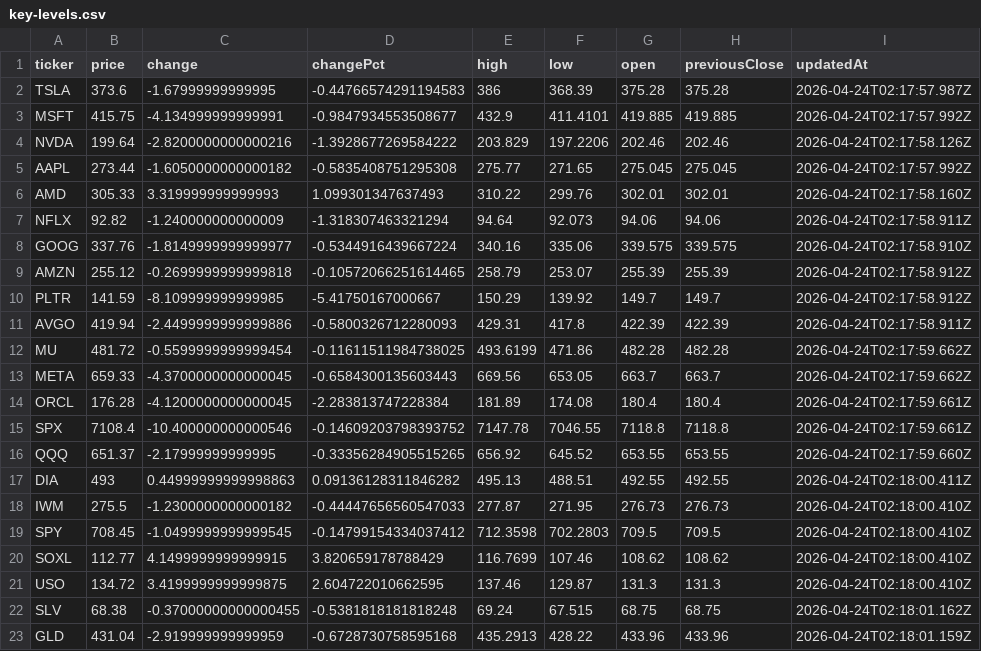
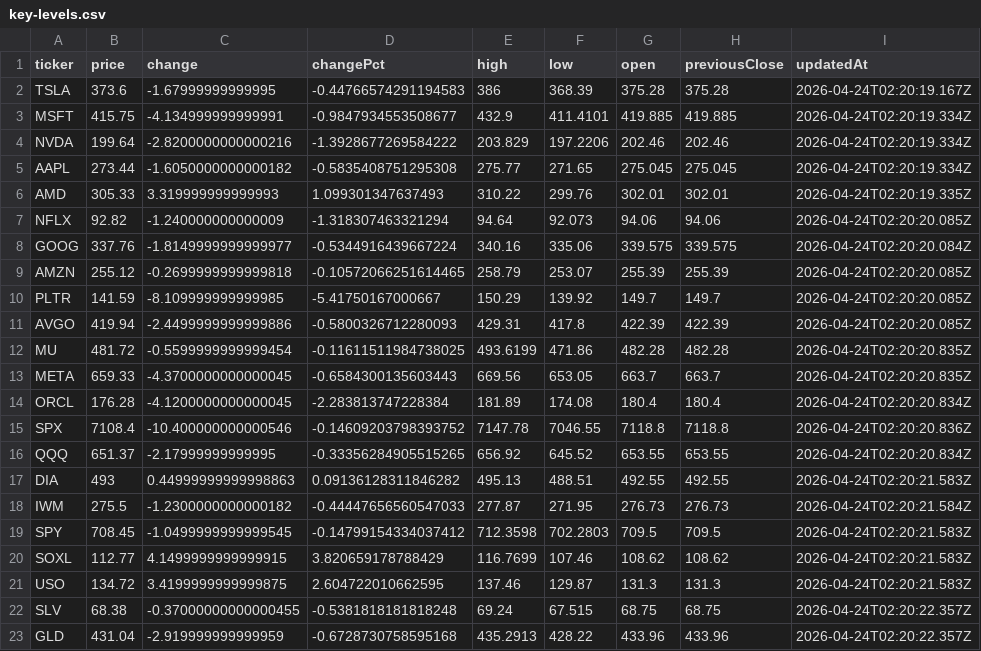
Before and after one commit to rikoinvestfg-collab/seed_rikoinvestfg-collab_optionflow, a CSV file: data/key-levels.csv, drawn as a sheet.

Commit message:
chore: update key levels 2026-04-24T02:20:33.994Z

```diff
--- a/data/key-levels.csv
+++ b/data/key-levels.csv
@@ -1,23 +1,23 @@
 ticker,price,change,changePct,high,low,open,previousClose,updatedAt
-TSLA,373.6,-1.67999999999995,-0.44766574291194583,386,368.39,375.28,375.28,2026-04-24T02:17:57.987Z
-MSFT,415.75,-4.134999999999991,-0.9847934553508677,432.9,411.4101,419.885,419.885,2026-04-24T02:17:57.992Z
-NVDA,199.64,-2.8200000000000216,-1.3928677269584222,203.829,197.2206,202.46,202.46,2026-04-24T02:17:58.126Z
-AAPL,273.44,-1.6050000000000182,-0.5835408751295308,275.77,271.65,275.045,275.045,2026-04-24T02:17:57.992Z
-AMD,305.33,3.319999999999993,1.099301347637493,310.22,299.76,302.01,302.01,2026-04-24T02:17:58.160Z
-NFLX,92.82,-1.240000000000009,-1.318307463321294,94.64,92.073,94.06,94.06,2026-04-24T02:17:58.911Z
-GOOG,337.76,-1.8149999999999977,-0.5344916439667224,340.16,335.06,339.575,339.575,2026-04-24T02:17:58.910Z
-AMZN,255.12,-0.2699999999999818,-0.10572066251614465,258.79,253.07,255.39,255.39,2026-04-24T02:17:58.912Z
-PLTR,141.59,-8.109999999999985,-5.41750167000667,150.29,139.92,149.7,149.7,2026-04-24T02:17:58.912Z
-AVGO,419.94,-2.4499999999999886,-0.5800326712280093,429.31,417.8,422.39,422.39,2026-04-24T02:17:58.911Z
-MU,481.72,-0.5599999999999454,-0.11611511984738025,493.6199,471.86,482.28,482.28,2026-04-24T02:17:59.662Z
-META,659.33,-4.3700000000000045,-0.6584300135603443,669.56,653.05,663.7,663.7,2026-04-24T02:17:59.662Z
-ORCL,176.28,-4.1200000000000045,-2.283813747228384,181.89,174.08,180.4,180.4,2026-04-24T02:17:59.661Z
-SPX,7108.4,-10.400000000000546,-0.14609203798393752,7147.78,7046.55,7118.8,7118.8,2026-04-24T02:17:59.661Z
-QQQ,651.37,-2.17999999999995,-0.33356284905515265,656.92,645.52,653.55,653.55,2026-04-24T02:17:59.660Z
-DIA,493,0.44999999999998863,0.09136128311846282,495.13,488.51,492.55,492.55,2026-04-24T02:18:00.411Z
-IWM,275.5,-1.2300000000000182,-0.44447656560547033,277.87,271.95,276.73,276.73,2026-04-24T02:18:00.410Z
-SPY,708.45,-1.0499999999999545,-0.14799154334037412,712.3598,702.2803,709.5,709.5,2026-04-24T02:18:00.410Z
-SOXL,112.77,4.1499999999999915,3.820659178788429,116.7699,107.46,108.62,108.62,2026-04-24T02:18:00.410Z
-USO,134.72,3.4199999999999875,2.604722010662595,137.46,129.87,131.3,131.3,2026-04-24T02:18:00.410Z
-SLV,68.38,-0.37000000000000455,-0.5381818181818248,69.24,67.515,68.75,68.75,2026-04-24T02:18:01.162Z
-GLD,431.04,-2.919999999999959,-0.6728730758595168,435.2913,428.22,433.96,433.96,2026-04-24T02:18:01.159Z
+TSLA,373.6,-1.67999999999995,-0.44766574291194583,386,368.39,375.28,375.28,2026-04-24T02:20:19.167Z
+MSFT,415.75,-4.134999999999991,-0.9847934553508677,432.9,411.4101,419.885,419.885,2026-04-24T02:20:19.334Z
+NVDA,199.64,-2.8200000000000216,-1.3928677269584222,203.829,197.2206,202.46,202.46,2026-04-24T02:20:19.334Z
+AAPL,273.44,-1.6050000000000182,-0.5835408751295308,275.77,271.65,275.045,275.045,2026-04-24T02:20:19.334Z
+AMD,305.33,3.319999999999993,1.099301347637493,310.22,299.76,302.01,302.01,2026-04-24T02:20:19.335Z
+NFLX,92.82,-1.240000000000009,-1.318307463321294,94.64,92.073,94.06,94.06,2026-04-24T02:20:20.085Z
+GOOG,337.76,-1.8149999999999977,-0.5344916439667224,340.16,335.06,339.575,339.575,2026-04-24T02:20:20.084Z
+AMZN,255.12,-0.2699999999999818,-0.10572066251614465,258.79,253.07,255.39,255.39,2026-04-24T02:20:20.085Z
+PLTR,141.59,-8.109999999999985,-5.41750167000667,150.29,139.92,149.7,149.7,2026-04-24T02:20:20.085Z
+AVGO,419.94,-2.4499999999999886,-0.5800326712280093,429.31,417.8,422.39,422.39,2026-04-24T02:20:20.085Z
+MU,481.72,-0.5599999999999454,-0.11611511984738025,493.6199,471.86,482.28,482.28,2026-04-24T02:20:20.835Z
+META,659.33,-4.3700000000000045,-0.6584300135603443,669.56,653.05,663.7,663.7,2026-04-24T02:20:20.835Z
+ORCL,176.28,-4.1200000000000045,-2.283813747228384,181.89,174.08,180.4,180.4,2026-04-24T02:20:20.834Z
+SPX,7108.4,-10.400000000000546,-0.14609203798393752,7147.78,7046.55,7118.8,7118.8,2026-04-24T02:20:20.836Z
+QQQ,651.37,-2.17999999999995,-0.33356284905515265,656.92,645.52,653.55,653.55,2026-04-24T02:20:20.834Z
+DIA,493,0.44999999999998863,0.09136128311846282,495.13,488.51,492.55,492.55,2026-04-24T02:20:21.583Z
+IWM,275.5,-1.2300000000000182,-0.44447656560547033,277.87,271.95,276.73,276.73,2026-04-24T02:20:21.584Z
+SPY,708.45,-1.0499999999999545,-0.14799154334037412,712.3598,702.2803,709.5,709.5,2026-04-24T02:20:21.583Z
+SOXL,112.77,4.1499999999999915,3.820659178788429,116.7699,107.46,108.62,108.62,2026-04-24T02:20:21.583Z
+USO,134.72,3.4199999999999875,2.604722010662595,137.46,129.87,131.3,131.3,2026-04-24T02:20:21.583Z
+SLV,68.38,-0.37000000000000455,-0.5381818181818248,69.24,67.515,68.75,68.75,2026-04-24T02:20:22.357Z
+GLD,431.04,-2.919999999999959,-0.6728730758595168,435.2913,428.22,433.96,433.96,2026-04-24T02:20:22.357Z
```
